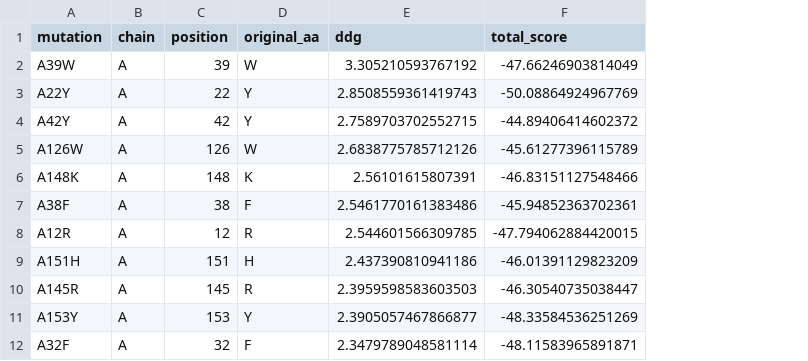
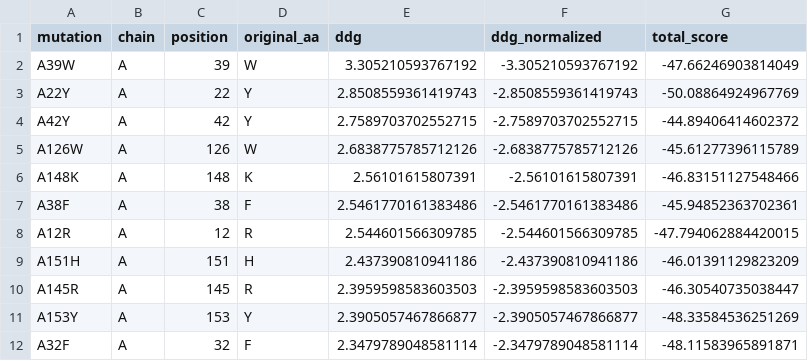
Before and after one commit to madsondeluna/alaninescanning4eif4e, a CSV file: eif4e-test/analysis_results/ddg_results.csv, drawn as a sheet; only a part is shown; the diff names each change by its address in the sheet, - before the commit and + after, or states it on an @@ line.

```diff
--- a/eif4e-test/analysis_results/ddg_results.csv
+++ b/eif4e-test/analysis_results/ddg_results.csv
+column F (ddg_normalized), rows 2-12: -3.305210593767192 | -2.8508559361419743 | -2.7589703702552715 | -2.6838775785712126 | -2.56101615807391 | -2.5461770161383486 | -2.544601566309785 | -2.437390810941186 | -2.3959598583603503 | -2.3905057467866877 | -2.3479789048581114
```
Also changed, not shown: eif4e-test/analysis_results/hotspots.csv, 21 other files.
